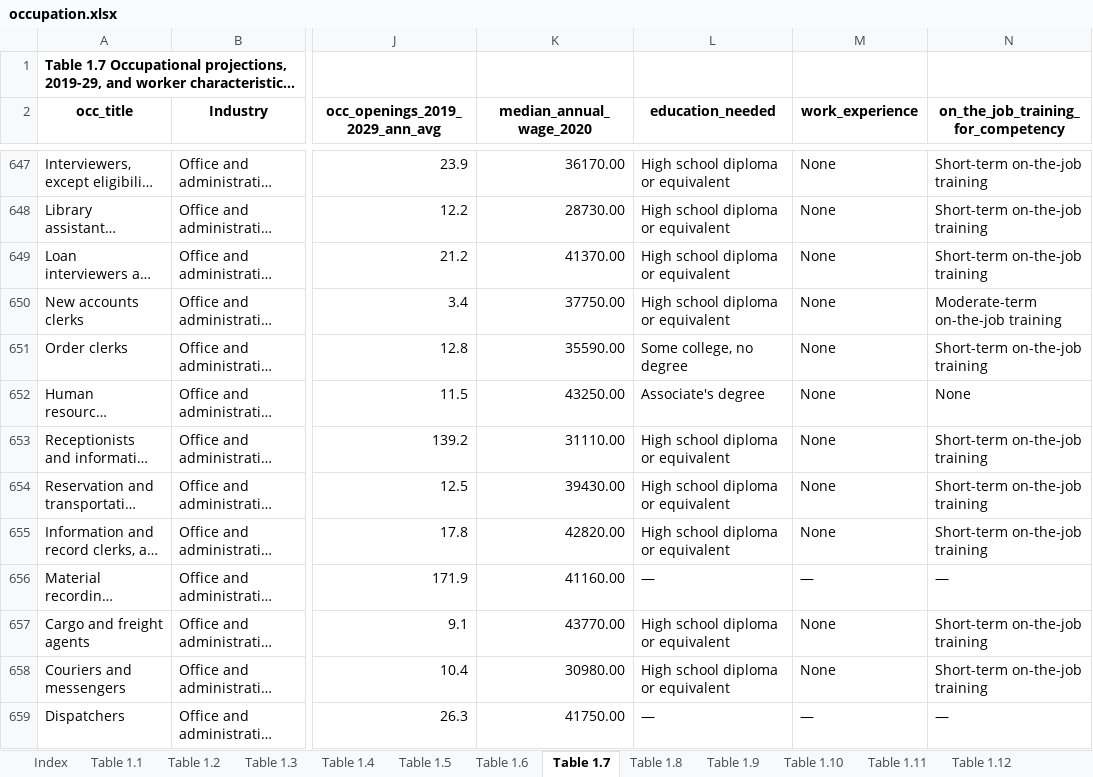
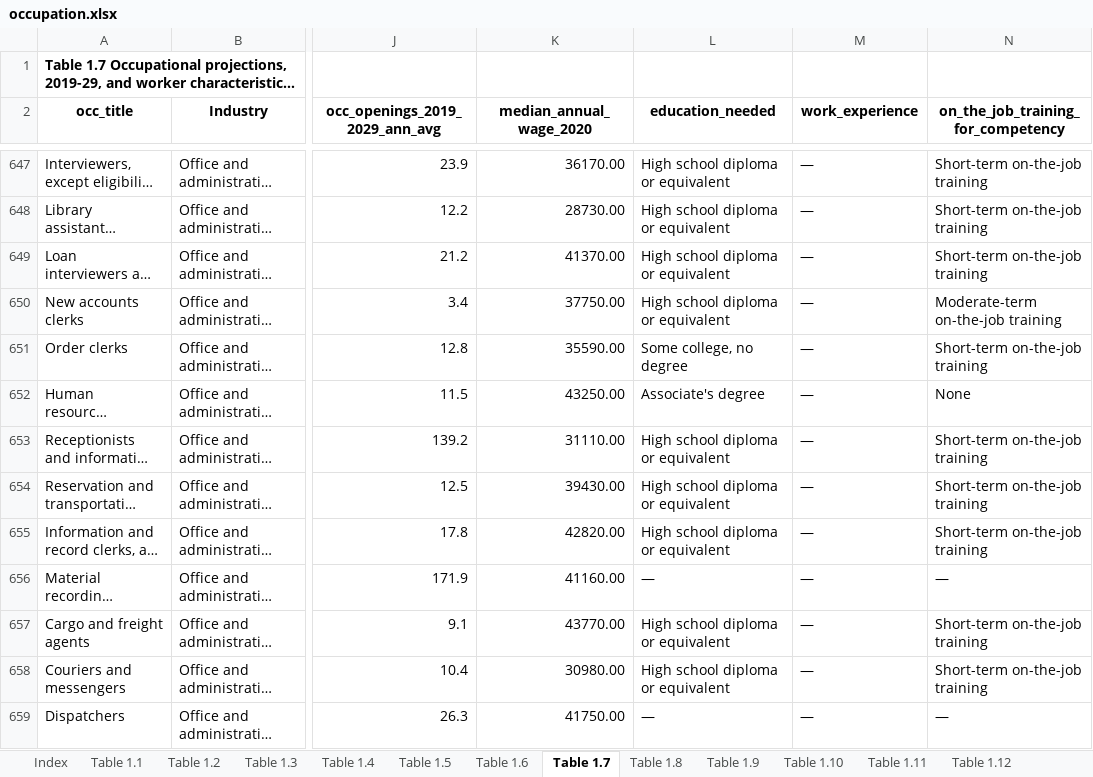
Before and after one commit to TalR24/menti, an Excel workbook: industry_insights/code/occupation.xlsx, sheet Table 1.7, drawn as a sheet; only a part is shown, gaps mark what is left out; long unchanged cells end in …; values as stored, in another font and other column widths than the file's, no borders; the diff covers the shown part only; the diff names each change by its address in the sheet, - before the commit and + after, or states it on an @@ line.

Commit message:
Made some edits to the charts, added in Industry Tables tab to the app.

```diff
--- a/industry_insights/code/occupation.xlsx (sheet Table 1.7)
+++ b/industry_insights/code/occupation.xlsx (sheet Table 1.7)
-M647:M655 (work_experience): None
+M647:M655 (work_experience): —
-M657:M658 (work_experience): None
+M657:M658 (work_experience): —
```
Also changed, not shown: 779 edited cells elsewhere in this sheet, 2 other files.
